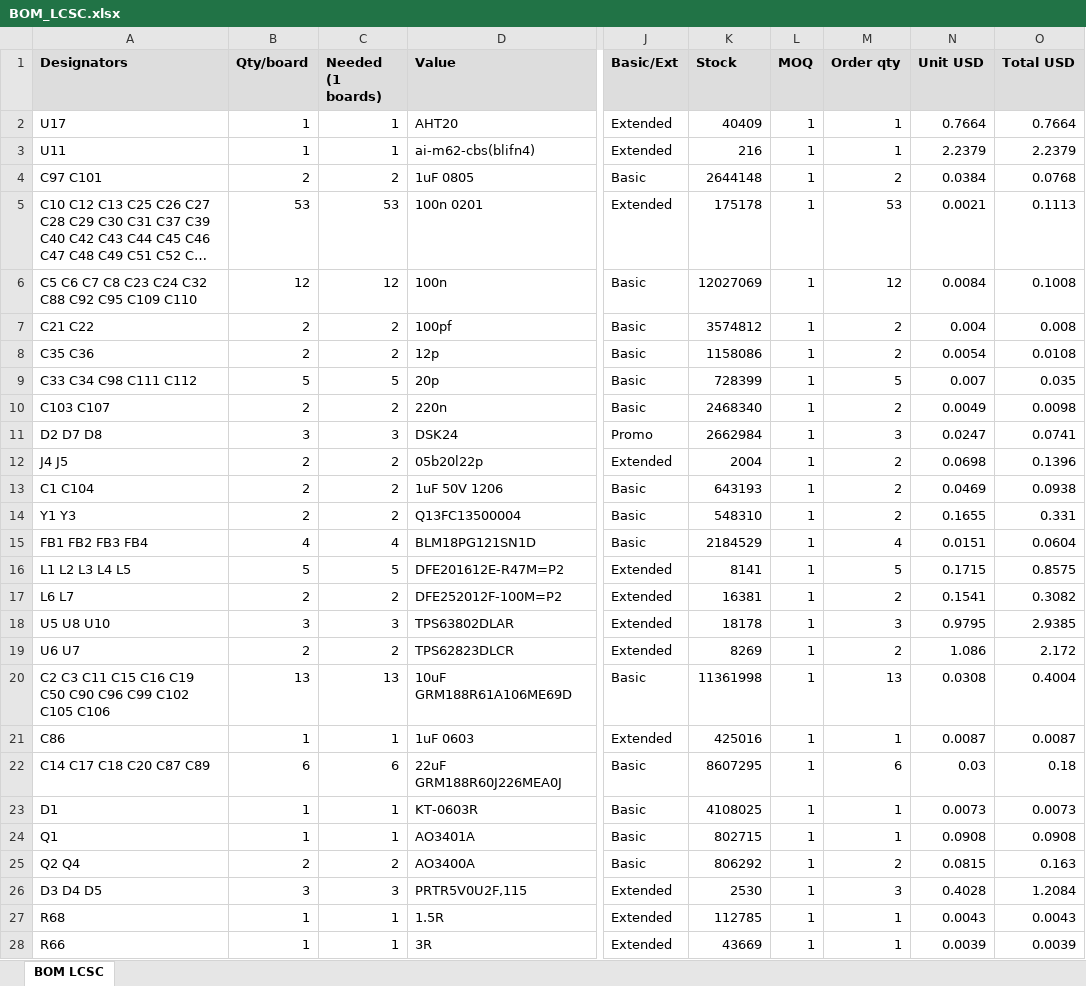
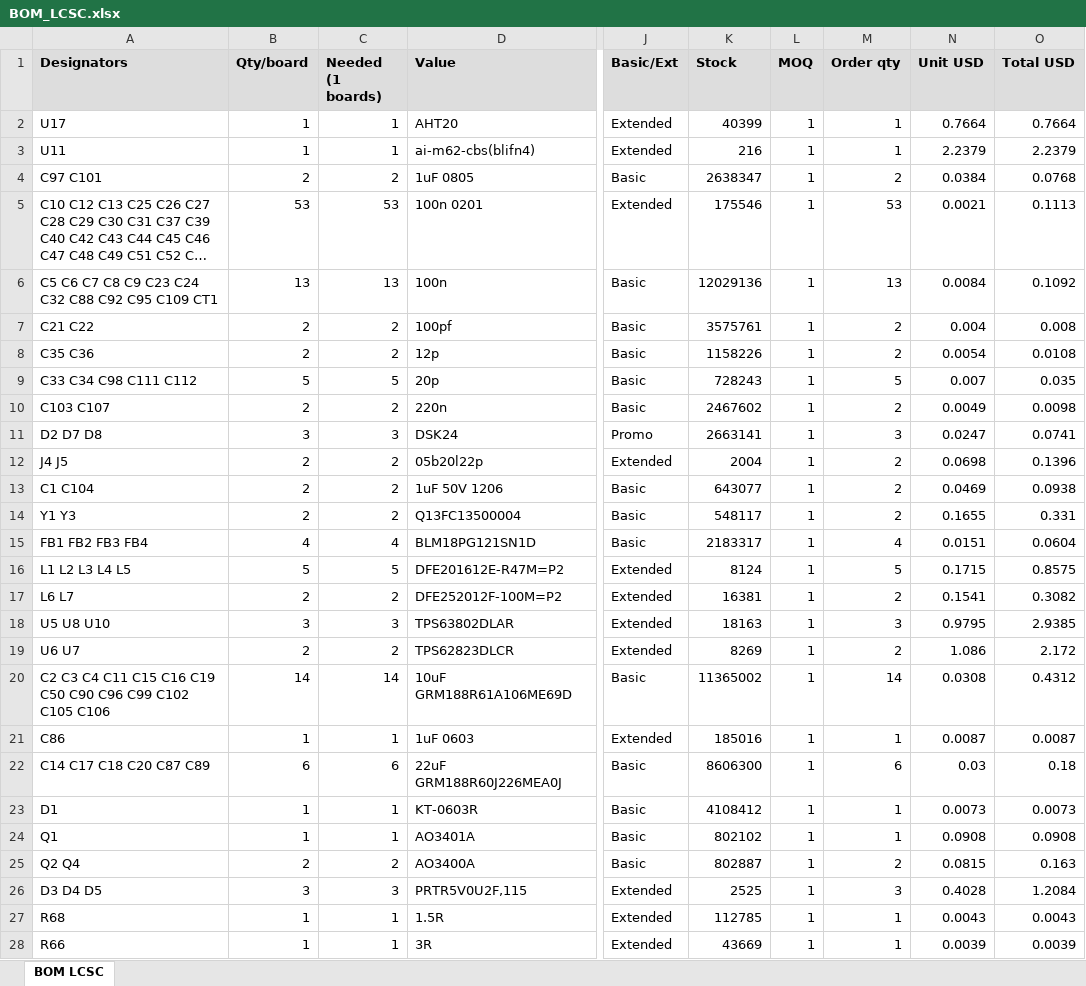
Before and after one commit to vkorehov/LEAKCAM, an Excel workbook: BOM_LCSC.xlsx, sheet BOM LCSC, drawn as a sheet; only a part is shown, gaps mark what is left out; long unchanged cells end in …; values as stored, in another font and other column widths than the file's, no borders; the diff covers the shown part only; the diff names each change by its address in the sheet, - before the commit and + after, or states it on an @@ line.

Commit message:
LED drivers U14/U15: TPS61161DRVR (C324075, 38 V OVP) instead of TPS61160DRVR
The TPS61160 trips open-LED protection at 25-27 V; the eight-white chain runs at 22-26 V.
TPS61161 is the same WSON-6 2x2 part with 38 V OVP: same pinout and footprint, netlist unchanged.
Order lists regenerated from the schematic (new LED strip parts, probe and filter resistors);
LCSC cart covers RB1-RB6 47k and RD1/RD2 1.5k. LED_STRIPS.txt corrected.

```diff
--- a/BOM_LCSC.xlsx (sheet BOM LCSC)
+++ b/BOM_LCSC.xlsx (sheet BOM LCSC)
-K2 (Stock): 40409
+K2 (Stock): 40399
-K4 (Stock): 2644148
+K4 (Stock): 2638347
-K5 (Stock): 175178
+K5 (Stock): 175546
-A6 (Designators): …C7 C8 C23 C24 C32 C88 C92 C95 C109 C110
+A6 (Designators): …C7 C8 C9 C23 C24 C32 C88 C92 C95 C109 CT1
-B6 (Qty/board): 12
+B6 (Qty/board): 13
-C6 (Needed (1 boards)): 12
+C6 (Needed (1 boards)): 13
-K6 (Stock): 12027069
+K6 (Stock): 12029136
-M6 (Order qty): 12
+M6 (Order qty): 13
-O6 (Total USD): 0.1008
+O6 (Total USD): 0.1092
-K7 (Stock): 3574812
+K7 (Stock): 3575761
-K8 (Stock): 1158086
+K8 (Stock): 1158226
-K9 (Stock): 728399
+K9 (Stock): 728243
-K10 (Stock): 2468340
+K10 (Stock): 2467602
-K11 (Stock): 2662984
+K11 (Stock): 2663141
-K13 (Stock): 643193
+K13 (Stock): 643077
-K14 (Stock): 548310
+K14 (Stock): 548117
-K15 (Stock): 2184529
+K15 (Stock): 2183317
-K16 (Stock): 8141
+K16 (Stock): 8124
-K18 (Stock): 18178
+K18 (Stock): 18163
-A20 (Designators): C2 C3 C11 C15…
+A20 (Designators): C2 C3 C4 C11 C15…
-B20 (Qty/board): 13
+B20 (Qty/board): 14
-C20 (Needed (1 boards)): 13
+C20 (Needed (1 boards)): 14
-K20 (Stock): 11361998
+K20 (Stock): 11365002
-M20 (Order qty): 13
+M20 (Order qty): 14
-O20 (Total USD): 0.4004
+O20 (Total USD): 0.4312
-K21 (Stock): 425016
+K21 (Stock): 185016
-K22 (Stock): 8607295
+K22 (Stock): 8606300
-K23 (Stock): 4108025
+K23 (Stock): 4108412
-K24 (Stock): 802715
+K24 (Stock): 802102
-K25 (Stock): 806292
+K25 (Stock): 802887
-K26 (Stock): 2530
+K26 (Stock): 2525
```
Also changed, not shown: 10 added rows and 47 edited cells elsewhere in this sheet, 6 other files.
